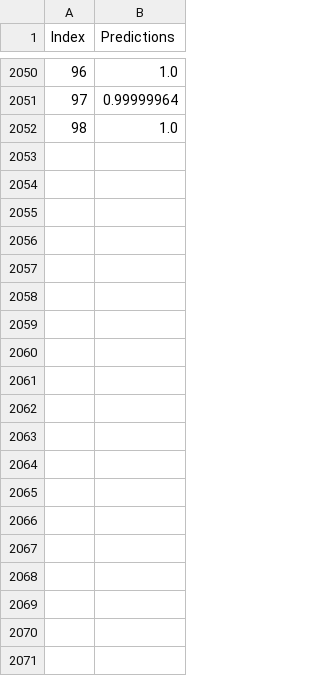
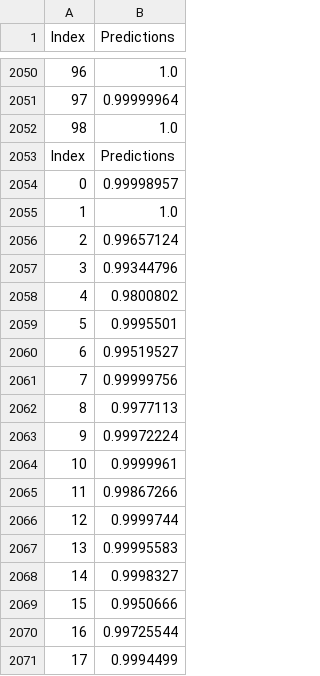
Before and after one commit to Zoe21354/SeperateMLG2Project, a CSV file: Notebooks/NN_Model2_Predictions.csv, drawn as a sheet; only a part is shown, gaps mark what is left out; the diff covers the shown part only; the diff names each change by its address in the sheet, - before the commit and + after, or states it on an @@ line.

```diff
--- a/Notebooks/NN_Model2_Predictions.csv
+++ b/Notebooks/NN_Model2_Predictions.csv
+row 2053: Index | Predictions
+row 2054: 0 | 0.99998957
+row 2055: 1 | 1.0
+row 2056: 2 | 0.99657124
+row 2057: 3 | 0.99344796
+row 2058: 4 | 0.9800802
+row 2059: 5 | 0.9995501
+row 2060: 6 | 0.99519527
+row 2061: 7 | 0.99999756
+row 2062: 8 | 0.9977113
+row 2063: 9 | 0.99972224
+row 2064: 10 | 0.9999961
+row 2065: 11 | 0.99867266
+row 2066: 12 | 0.9999744
+row 2067: 13 | 0.99995583
+row 2068: 14 | 0.9998327
+row 2069: 15 | 0.9950666
+row 2070: 16 | 0.99725544
+row 2071: 17 | 0.9994499
```
Also changed, not shown: 81 added rows elsewhere in this file, Notebooks/feature_importance_test_model2.csv, Notebooks/feature_importance_train_model2.csv, 3 other files.
